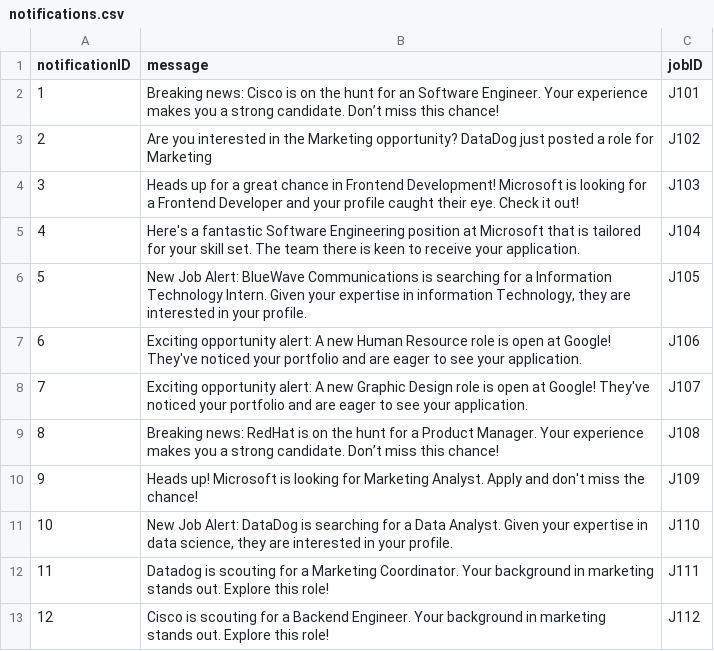
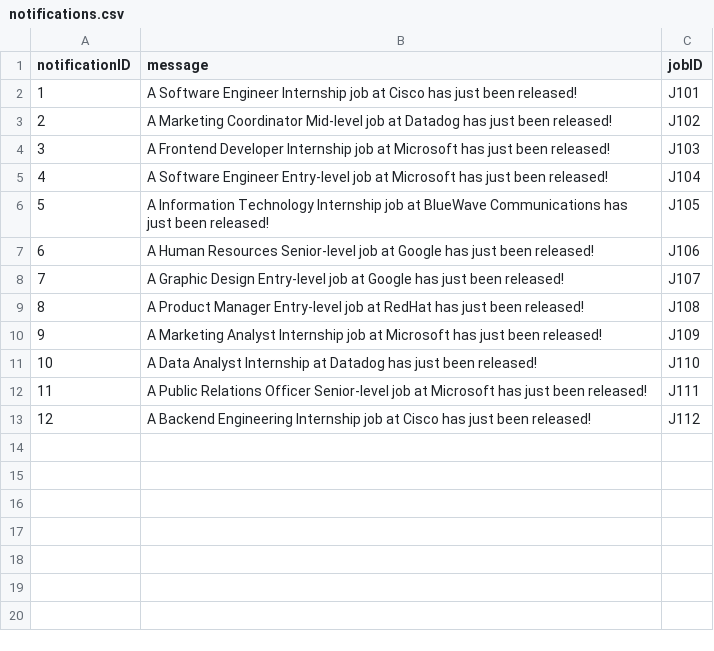
Before and after one commit to SapheSab3r/262-Database-Project, a CSV file: data/notifications.csv, drawn as a sheet.

```diff
--- a/data/notifications.csv
+++ b/data/notifications.csv
@@ -1,13 +1,13 @@
 notificationID,message,jobID
-1,Breaking news: Cisco is on the hunt for an Software Engineer. Your experience makes you a strong candidate. Don’t miss this chance!,J101
-2,Are you interested in the Marketing opportunity? DataDog just posted a role for Marketing,J102
-3,Heads up for a great chance in Frontend Development! Microsoft is looking for a Frontend Developer and your profile caught their eye. Check it out!,J103
-4,Here's a fantastic Software Engineering position at Microsoft that is tailored for your skill set. The team there is keen to receive your application.,J104
-5,"New Job Alert: BlueWave Communications is searching for a Information Technology Intern. Given your expertise in information Technology, they are interested in your profile.",J105
-6,Exciting opportunity alert: A new Human Resource role is open at Google! They've noticed your portfolio and are eager to see your application.,J106
-7,Exciting opportunity alert: A new Graphic Design role is open at Google! They've noticed your portfolio and are eager to see your application.,J107
-8,Breaking news: RedHat is on the hunt for a Product Manager. Your experience makes you a strong candidate. Don’t miss this chance!,J108
-9,Heads up! Microsoft is looking for Marketing Analyst. Apply and don't miss the chance!,J109
-10,"New Job Alert: DataDog is searching for a Data Analyst. Given your expertise in data science, they are interested in your profile.",J110
-11,Datadog is scouting for a Marketing Coordinator. Your background in marketing stands out. Explore this role!,J111
-12,Cisco is scouting for a Backend Engineer. Your background in marketing stands out. Explore this role!,J112
+1,A Software Engineer Internship job at Cisco has just been released!,J101
+2,A Marketing Coordinator Mid-level job at Datadog has just been released!,J102
+3,A Frontend Developer Internship job at Microsoft has just been released!,J103
+4,A Software Engineer Entry-level job at Microsoft has just been released!,J104
+5,A Information Technology Internship job at BlueWave Communications has just been released!,J105
+6,A Human Resources Senior-level job at Google has just been released!,J106
+7,A Graphic Design Entry-level job at Google has just been released!,J107
+8,A Product Manager Entry-level job at RedHat has just been released!,J108
+9,A Marketing Analyst Internship job at Microsoft has just been released!,J109
+10,A Data Analyst Internship at Datadog has just been released!,J110
+11,A Public Relations Officer Senior-level job at Microsoft has just been released!,J111
+12,A Backend Engineering Internship job at Cisco has just been released!,J112
```
Also changed, not shown: data/job_posts.csv, 4 other files.
